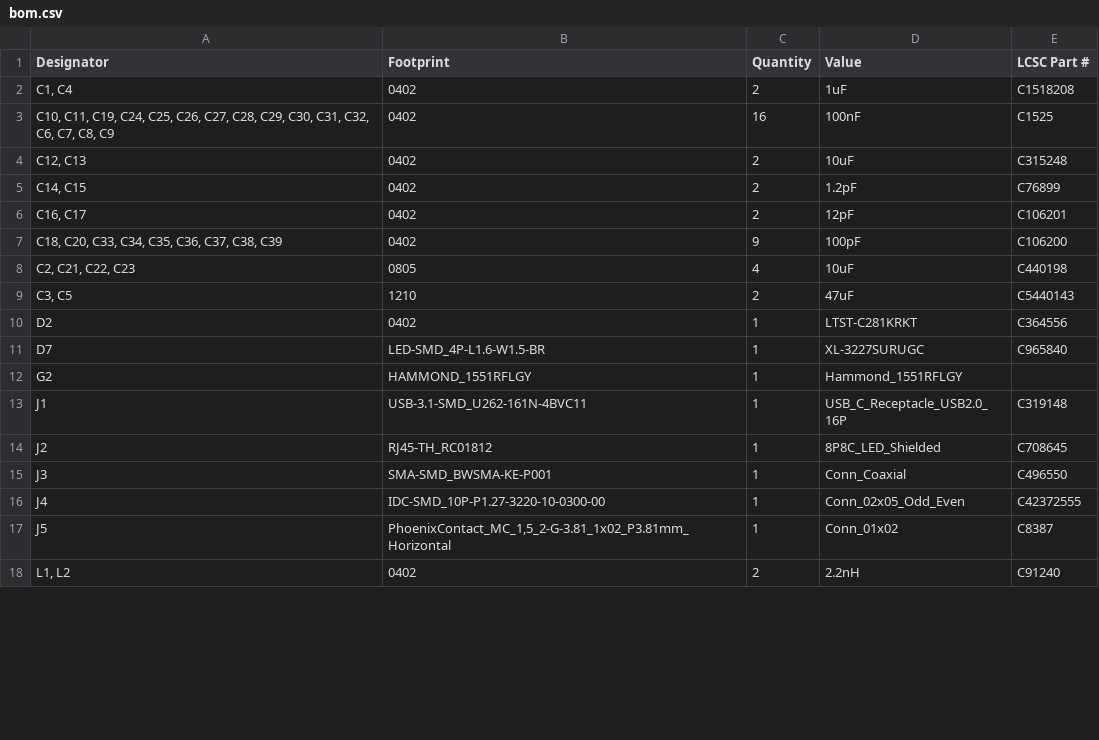
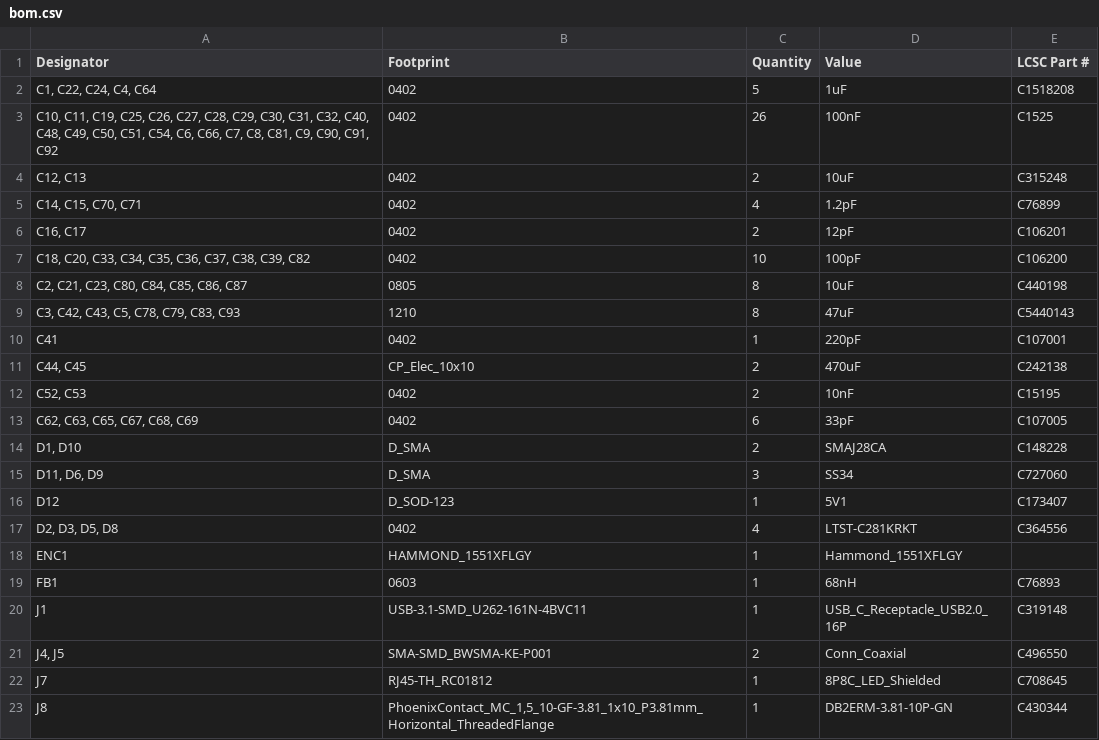
Before and after one commit to mszkowalik/CE_Dongle_v3_schematic, a CSV file: src/production/bom.csv, drawn as a sheet; only a part is shown; the shorter side is filled out with more unchanged rows; the diff covers the shown part only.

```diff
--- a/src/production/bom.csv
+++ b/src/production/bom.csv
@@ -1,17 +1,23 @@
 Designator,Footprint,Quantity,Value,LCSC Part #
-"C1, C4",0402,2,1uF,C1518208
-"C10, C11, C19, C24, C25, C26, C27, C28, C29, C30, C31, C32, C6, C7, C8, C9",0402,16,100nF,C1525
+"C1, C22, C24, C4, C64",0402,5,1uF,C1518208
+"C10, C11, C19, C25, C26, C27, C28, C29, C30, C31, C32, C40, C48, C49, C50, C51, C54, C6, C66, C7, C8, C81, C9, C90, C91, C92",0402,26,100nF,C1525
 "C12, C13",0402,2,10uF,C315248
-"C14, C15",0402,2,1.2pF,C76899
+"C14, C15, C70, C71",0402,4,1.2pF,C76899
 "C16, C17",0402,2,12pF,C106201
-"C18, C20, C33, C34, C35, C36, C37, C38, C39",0402,9,100pF,C106200
-"C2, C21, C22, C23",0805,4,10uF,C440198
-"C3, C5",1210,2,47uF,C5440143
-D2,0402,1,LTST-C281KRKT,C364556
-D7,LED-SMD_4P-L1.6-W1.5-BR,1,XL-3227SURUGC,C965840
-G2,HAMMOND_1551RFLGY,1,Hammond_1551RFLGY,
+"C18, C20, C33, C34, C35, C36, C37, C38, C39, C82",0402,10,100pF,C106200
+"C2, C21, C23, C80, C84, C85, C86, C87",0805,8,10uF,C440198
+"C3, C42, C43, C5, C78, C79, C83, C93",1210,8,47uF,C5440143
+C41,0402,1,220pF,C107001
+"C44, C45",CP_Elec_10x10,2,470uF,C242138
+"C52, C53",0402,2,10nF,C15195
+"C62, C63, C65, C67, C68, C69",0402,6,33pF,C107005
+"D1, D10",D_SMA,2,SMAJ28CA,C148228
+"D11, D6, D9",D_SMA,3,SS34,C727060
+D12,D_SOD-123,1,5V1,C173407
+"D2, D3, D5, D8",0402,4,LTST-C281KRKT,C364556
+ENC1,HAMMOND_1551XFLGY,1,Hammond_1551XFLGY,
+FB1,0603,1,68nH,C76893
 J1,USB-3.1-SMD_U262-161N-4BVC11,1,USB_C_Receptacle_USB2.0_16P,C319148
-J2,RJ45-TH_RC01812,1,8P8C_LED_Shielded,C708645
-J3,SMA-SMD_BWSMA-KE-P001,1,Conn_Coaxial,C496550
-J4,IDC-SMD_10P-P1.27-3220-10-0300-00,1,Conn_02x05_Odd_Even,C42372555
-J5,"PhoenixContact_MC_1,5_2-G-3.81_1x02_P3.81mm_Horizontal",1,Conn_01x02,C8387
+"J4, J5",SMA-SMD_BWSMA-KE-P001,2,Conn_Coaxial,C496550
+J7,RJ45-TH_RC01812,1,8P8C_LED_Shielded,C708645
+J8,"PhoenixContact_MC_1,5_10-GF-3.81_1x10_P3.81mm_Horizontal_ThreadedFlange",1,DB2ERM-3.81-10P-GN,C430344
```
Also changed, not shown: 14 added rows, 2 removed rows and 22 edited cells elsewhere in this file, src/production/designators.csv, src/production/positions.csv, 16 other files.
